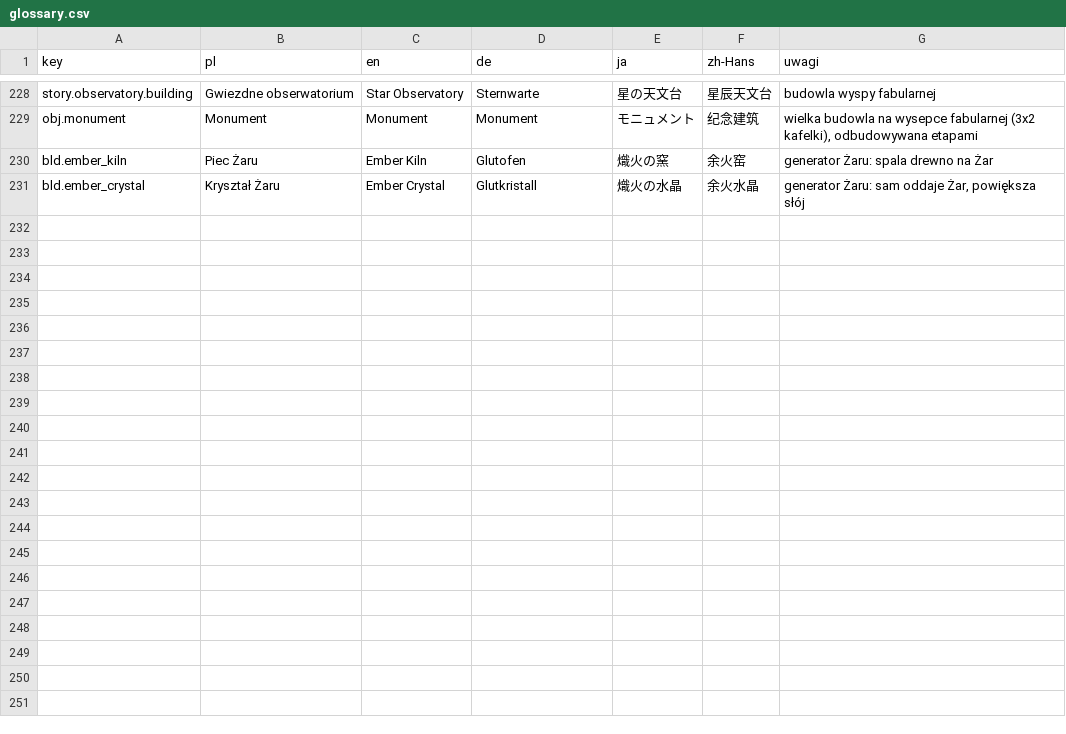
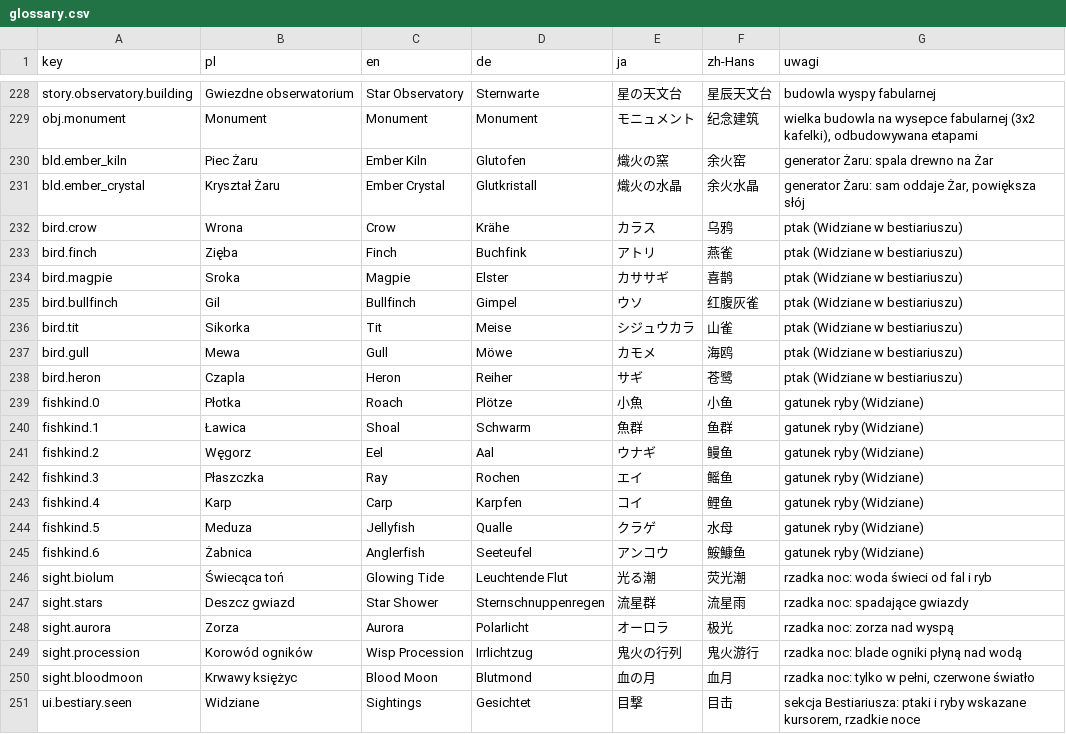
Before and after one commit to Eziek/Eziek, a CSV file: Assets/_Project/Localization/glossary.csv, drawn as a sheet; only a part is shown, gaps mark what is left out.

Commit message:
Rzadkie noce (świecąca toń, deszcz gwiazd, zorza, korowód ogników, krwawy księżyc), dział Widziane w Bestiariuszu, nazwy ptaków i ryb pod kursorem

```diff
--- a/Assets/_Project/Localization/glossary.csv
+++ b/Assets/_Project/Localization/glossary.csv
@@ -231 +231,21 @@ bld.ember_kiln,Piec Żaru,Ember Kiln,Glutofen,熾火の窯,余火窑,generator
 bld.ember_crystal,Kryształ Żaru,Ember Crystal,Glutkristall,熾火の水晶,余火水晶,"generator Żaru: sam oddaje Żar, powiększa słój"
+bird.crow,Wrona,Crow,Krähe,カラス,乌鸦,ptak (Widziane w bestiariuszu)
+bird.finch,Zięba,Finch,Buchfink,アトリ,燕雀,ptak (Widziane w bestiariuszu)
+bird.magpie,Sroka,Magpie,Elster,カササギ,喜鹊,ptak (Widziane w bestiariuszu)
+bird.bullfinch,Gil,Bullfinch,Gimpel,ウソ,红腹灰雀,ptak (Widziane w bestiariuszu)
+bird.tit,Sikorka,Tit,Meise,シジュウカラ,山雀,ptak (Widziane w bestiariuszu)
+bird.gull,Mewa,Gull,Möwe,カモメ,海鸥,ptak (Widziane w bestiariuszu)
+bird.heron,Czapla,Heron,Reiher,サギ,苍鹭,ptak (Widziane w bestiariuszu)
+fishkind.0,Płotka,Roach,Plötze,小魚,小鱼,gatunek ryby (Widziane)
+fishkind.1,Ławica,Shoal,Schwarm,魚群,鱼群,gatunek ryby (Widziane)
+fishkind.2,Węgorz,Eel,Aal,ウナギ,鳗鱼,gatunek ryby (Widziane)
+fishkind.3,Płaszczka,Ray,Rochen,エイ,鳐鱼,gatunek ryby (Widziane)
+fishkind.4,Karp,Carp,Karpfen,コイ,鲤鱼,gatunek ryby (Widziane)
+fishkind.5,Meduza,Jellyfish,Qualle,クラゲ,水母,gatunek ryby (Widziane)
+fishkind.6,Żabnica,Anglerfish,Seeteufel,アンコウ,鮟鱇鱼,gatunek ryby (Widziane)
+sight.biolum,Świecąca toń,Glowing Tide,Leuchtende Flut,光る潮,荧光潮,rzadka noc: woda świeci od fal i ryb
+sight.stars,Deszcz gwiazd,Star Shower,Sternschnuppenregen,流星群,流星雨,rzadka noc: spadające gwiazdy
+sight.aurora,Zorza,Aurora,Polarlicht,オーロラ,极光,rzadka noc: zorza nad wyspą
+sight.procession,Korowód ogników,Wisp Procession,Irrlichtzug,鬼火の行列,鬼火游行,rzadka noc: blade ogniki płyną nad wodą
+sight.bloodmoon,Krwawy księżyc,Blood Moon,Blutmond,血の月,血月,"rzadka noc: tylko w pełni, czerwone światło"
+ui.bestiary.seen,Widziane,Sightings,Gesichtet,目撃,目击,"sekcja Bestiariusza: ptaki i ryby wskazane kursorem, rzadkie noce"
```
Also changed, not shown: Assets/_Project/Localization/game.csv, Assets/_Project/Localization/ui.csv, 14 other files.
